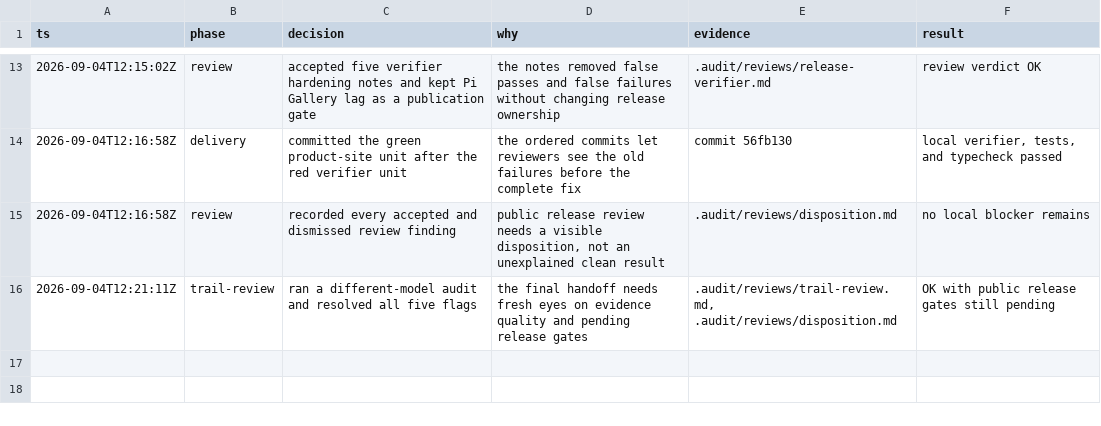
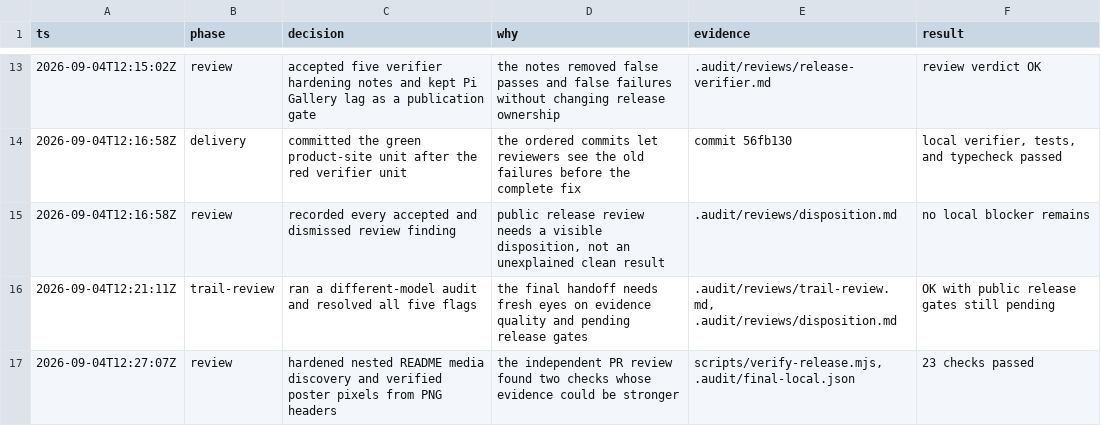
Before and after one commit to liush2yuxjtu/pi-debug-mode, a TSV file: .audit/seo-launch.tsv, drawn as a sheet; only a part is shown, gaps mark what is left out; the diff names each change by its address in the sheet, - before the commit and + after, or states it on an @@ line.

Commit message:
test(release): harden media verification

```diff
--- a/.audit/seo-launch.tsv
+++ b/.audit/seo-launch.tsv
+row 17: 2026-09-04T12:27:07Z | review | hardened nested README media discovery and verified poster pixels from PNG headers | the independent PR review found two checks whose evidence could be stronger | scripts/verify-release.mjs, .audit/final-local.json | 23 checks passed
```
Also changed, not shown: 2 other files.
